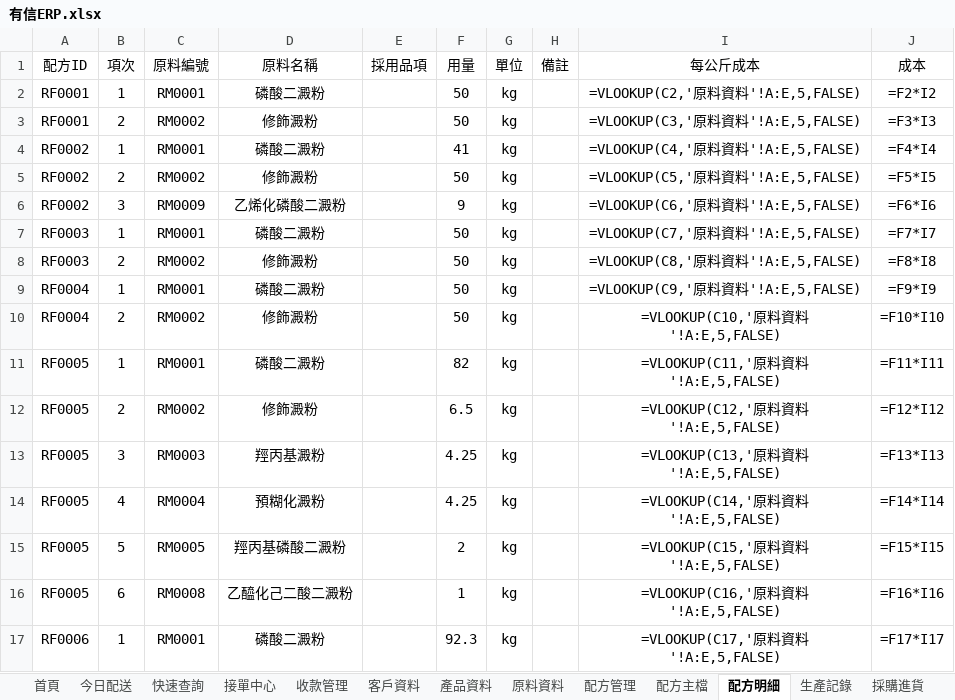
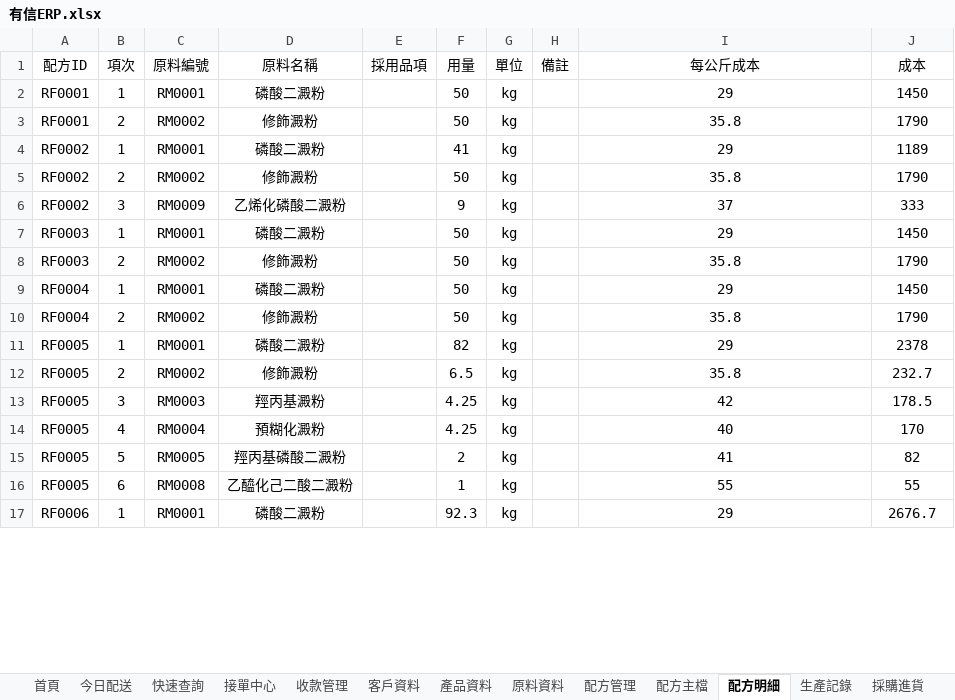
Before and after one commit to yousinfood/food-ingredients-erp, an Excel workbook: data/有信ERP.xlsx, sheet 配方明細, drawn as a sheet; only a part is shown; values as stored, in another font and other column widths than the file's, no borders; formulas without a stored value are shown as written; charts and pictures not drawn; the diff covers the shown part only; the diff names each change by its address in the sheet, - before the commit and + after, or states it on an @@ line.

```diff
--- a/data/有信ERP.xlsx (sheet 配方明細)
+++ b/data/有信ERP.xlsx (sheet 配方明細)
-I2 (每公斤成本): =VLOOKUP(C2,'原料資料'!A:E,5,FALSE)
+I2 (每公斤成本): 29
-J2 (成本): =F2*I2
+J2 (成本): 1450
-I3 (每公斤成本): =VLOOKUP(C3,'原料資料'!A:E,5,FALSE)
+I3 (每公斤成本): 35.8
-J3 (成本): =F3*I3
+J3 (成本): 1790
-I4 (每公斤成本): =VLOOKUP(C4,'原料資料'!A:E,5,FALSE)
+I4 (每公斤成本): 29
-J4 (成本): =F4*I4
+J4 (成本): 1189
-I5 (每公斤成本): =VLOOKUP(C5,'原料資料'!A:E,5,FALSE)
+I5 (每公斤成本): 35.8
-J5 (成本): =F5*I5
+J5 (成本): 1790
-I6 (每公斤成本): =VLOOKUP(C6,'原料資料'!A:E,5,FALSE)
+I6 (每公斤成本): 37
-J6 (成本): =F6*I6
+J6 (成本): 333
-I7 (每公斤成本): =VLOOKUP(C7,'原料資料'!A:E,5,FALSE)
+I7 (每公斤成本): 29
-J7 (成本): =F7*I7
+J7 (成本): 1450
-I8 (每公斤成本): =VLOOKUP(C8,'原料資料'!A:E,5,FALSE)
+I8 (每公斤成本): 35.8
-J8 (成本): =F8*I8
+J8 (成本): 1790
-I9 (每公斤成本): =VLOOKUP(C9,'原料資料'!A:E,5,FALSE)
+I9 (每公斤成本): 29
-J9 (成本): =F9*I9
+J9 (成本): 1450
-I10 (每公斤成本): =VLOOKUP(C10,'原料資料'!A:E,5,FALSE)
+I10 (每公斤成本): 35.8
-J10 (成本): =F10*I10
+J10 (成本): 1790
-I11 (每公斤成本): =VLOOKUP(C11,'原料資料'!A:E,5,FALSE)
+I11 (每公斤成本): 29
-J11 (成本): =F11*I11
+J11 (成本): 2378
-I12 (每公斤成本): =VLOOKUP(C12,'原料資料'!A:E,5,FALSE)
+I12 (每公斤成本): 35.8
-J12 (成本): =F12*I12
+J12 (成本): 232.7
-I13 (每公斤成本): =VLOOKUP(C13,'原料資料'!A:E,5,FALSE)
+I13 (每公斤成本): 42
-J13 (成本): =F13*I13
+J13 (成本): 178.5
-I14 (每公斤成本): =VLOOKUP(C14,'原料資料'!A:E,5,FALSE)
+I14 (每公斤成本): 40
-J14 (成本): =F14*I14
+J14 (成本): 170
-I15 (每公斤成本): =VLOOKUP(C15,'原料資料'!A:E,5,FALSE)
+I15 (每公斤成本): 41
-J15 (成本): =F15*I15
+J15 (成本): 82
-I16 (每公斤成本): =VLOOKUP(C16,'原料資料'!A:E,5,FALSE)
+I16 (每公斤成本): 55
-J16 (成本): =F16*I16
+J16 (成本): 55
-I17 (每公斤成本): =VLOOKUP(C17,'原料資料'!A:E,5,FALSE)
+I17 (每公斤成本): 29
-J17 (成本): =F17*I17
+J17 (成本): 2676.7
```
Also changed, not shown: 26 edited cells elsewhere in this sheet, sheet 客戶資料, sheet 產品資料, sheet 配方主檔, sheet 接單中心, sheet 快速查詢, charts or pictures, 2 other files.
